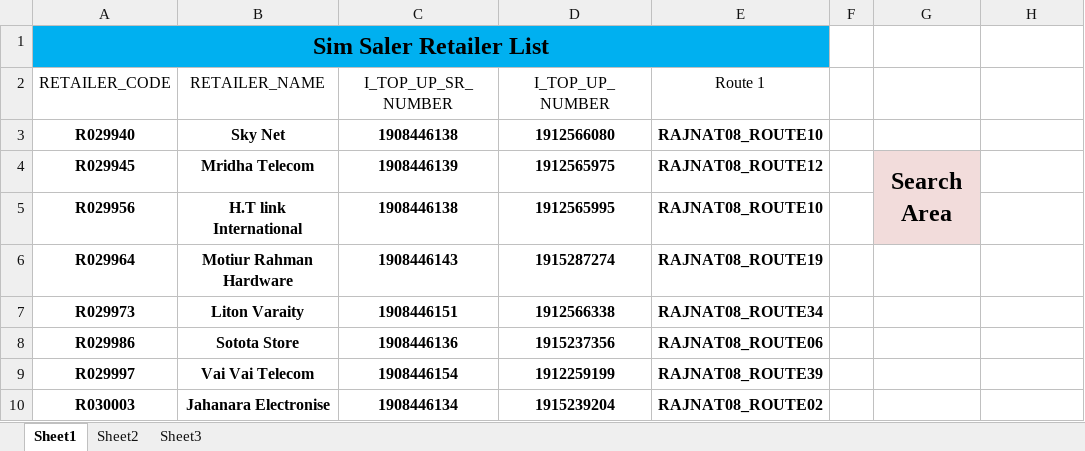
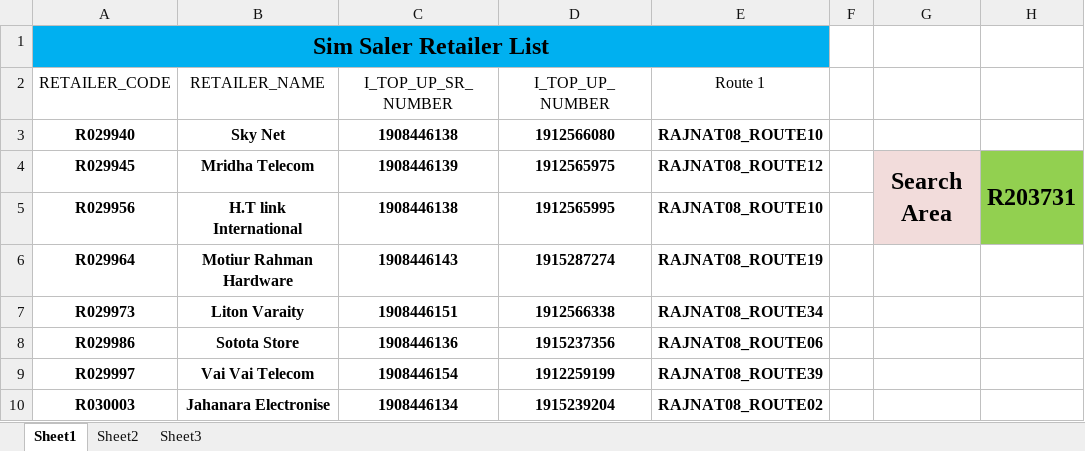
Before and after one commit to aliulkabir/hd, an Excel workbook: Others/Sim Saler Retailer List.xlsx, sheet Sheet1, drawn as a sheet; only a part is shown; values as stored, in another font and other column widths than the file's, no borders; conditional formats not drawn; the diff names each change by its address in the sheet, - before the commit and + after, or states it on an @@ line.

```diff
--- a/Others/Sim Saler Retailer List.xlsx (sheet Sheet1)
+++ b/Others/Sim Saler Retailer List.xlsx (sheet Sheet1)
-H4: (empty)
+H4: R203731
-H4:H5 fill: none
+H4:H5 fill: #92D050
+H4:H5 merged
```
Also changed, not shown: 6 other files.
